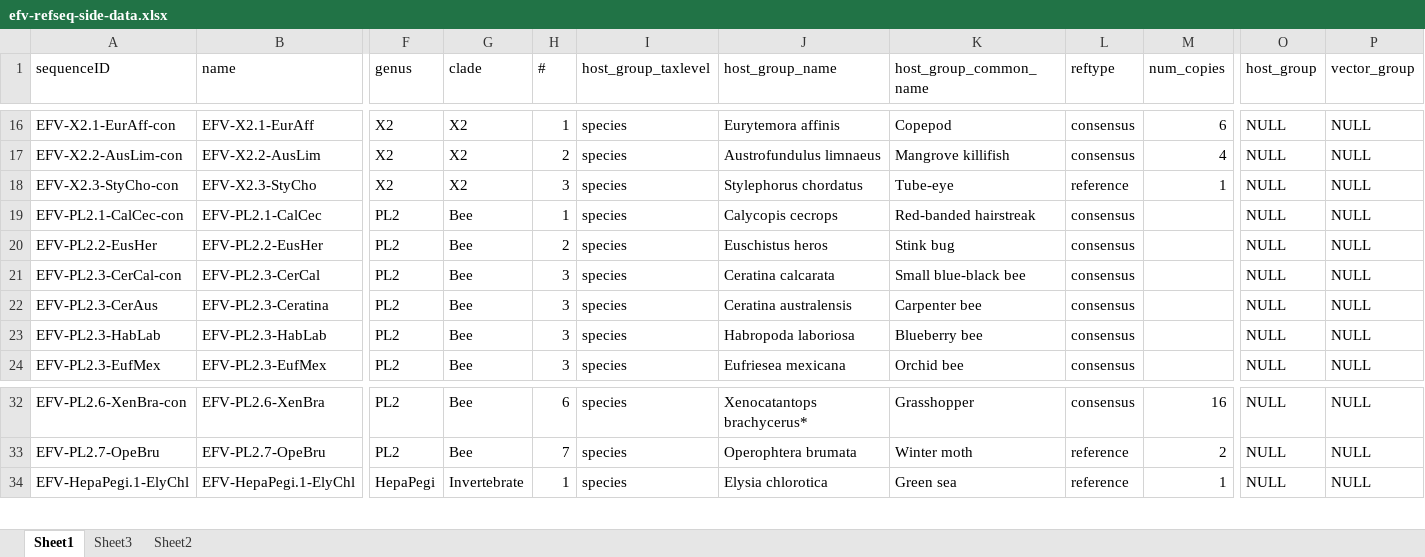
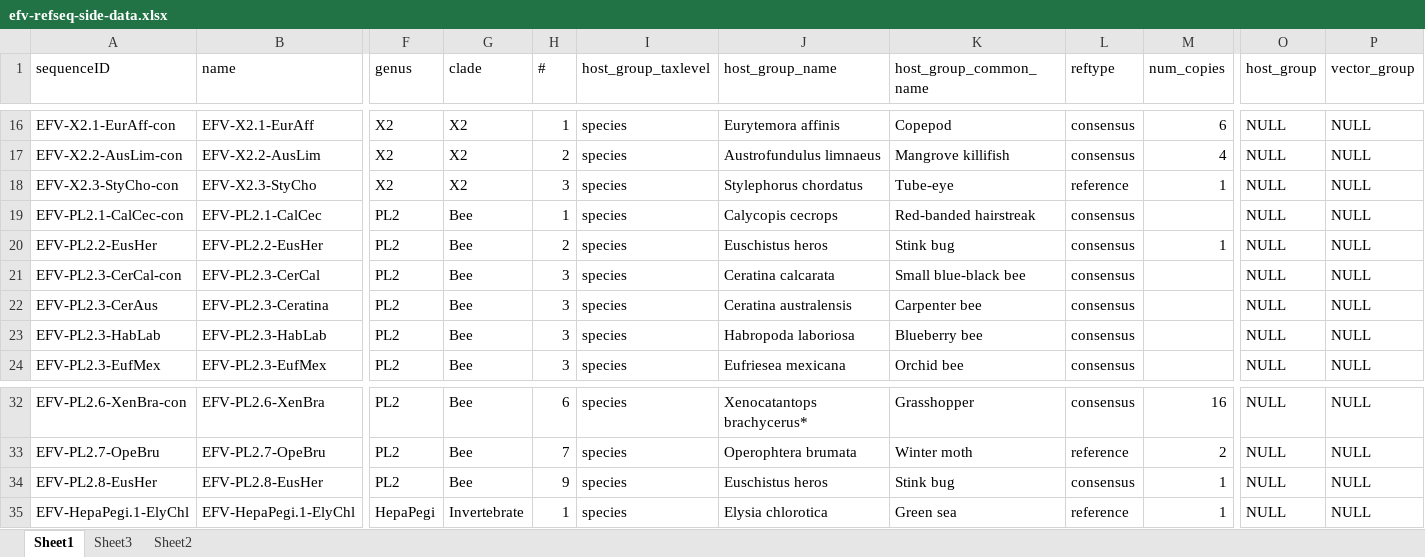
Before and after one commit to giffordlabcvr/Flavivirus-GLUE, an Excel workbook: tabular/eve/efv-refseq-side-data.xlsx, sheet Sheet1, drawn as a sheet; only a part is shown, gaps mark what is left out; values as stored, in another font and other column widths than the file's, no cell formats; rows hold the shown columns only; the diff names each change by its address in the sheet, - before the commit and + after, or states it on an @@ line.

Commit message:
Updates to tabular data

```diff
--- a/tabular/eve/efv-refseq-side-data.xlsx (sheet Sheet1)
+++ b/tabular/eve/efv-refseq-side-data.xlsx (sheet Sheet1)
-M20 (num_copies): (empty)
+M20 (num_copies): 1
+row 34: EFV-PL2.8-EusHer | EFV-PL2.8-EusHer | PL2 | Bee | 9 | species | Euschistus heros | Stink bug | consensus | 1 | NULL | NULL
```
Also changed, not shown: cell formats.
